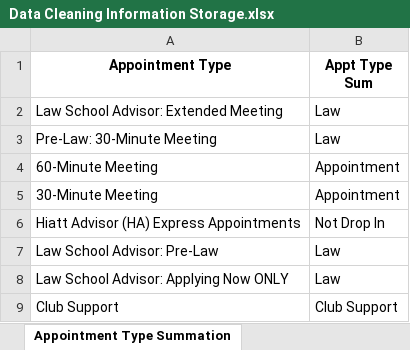
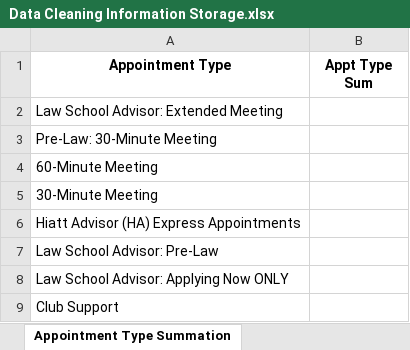
Before and after one commit to Hiatt-Career/DSI-Hiatt-Visualizations, an Excel workbook: Data Cleaning Information Storage.xlsx, sheet Appointment Type Summation, drawn as a sheet; values as stored, in another font and other column widths than the file's, no borders; the diff names each change by its address in the sheet, - before the commit and + after, or states it on an @@ line.

```diff
--- a/Data Cleaning Information Storage.xlsx (sheet Appointment Type Summation)
+++ b/Data Cleaning Information Storage.xlsx (sheet Appointment Type Summation)
-B2:B3 (Appt Type Sum): Law
+B2:B3 (Appt Type Sum): (empty)
-B4:B5 (Appt Type Sum): Appointment
+B4:B5 (Appt Type Sum): (empty)
-B6 (Appt Type Sum): Not Drop In
+B6 (Appt Type Sum): (empty)
-B7:B8 (Appt Type Sum): Law
+B7:B8 (Appt Type Sum): (empty)
-B9 (Appt Type Sum): Club Support
+B9 (Appt Type Sum): (empty)
```
Also changed, not shown: sheet Semester Information, sheet Hiatt Staff Emails, 2 other files.
